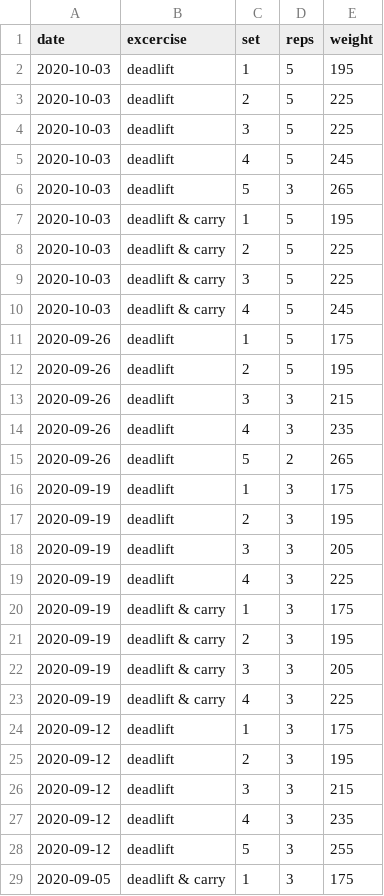
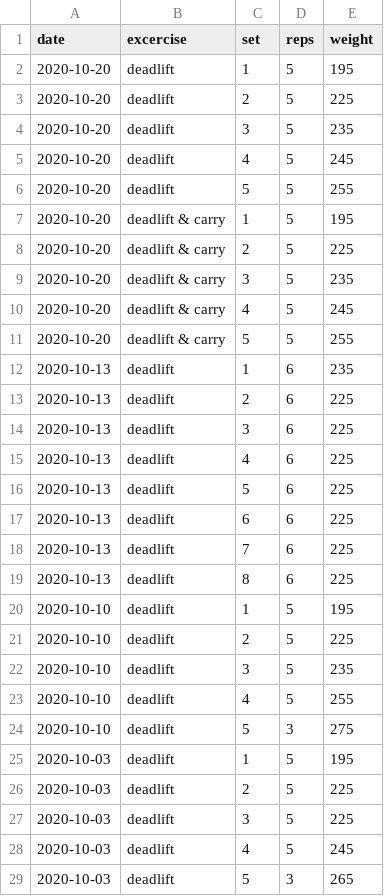
Before and after one commit to aarora79/biomettracker, a CSV file: raw_data/Amit_deadlifts.csv, drawn as a sheet; only a part is shown; the shorter side is filled out with more unchanged rows.

Commit message:
latest exercise data

```diff
--- a/raw_data/Amit_deadlifts.csv
+++ b/raw_data/Amit_deadlifts.csv
@@ -1,2 +1,25 @@
 date,excercise,set,reps,weight
+2020-10-20,deadlift,1,5,195
+2020-10-20,deadlift,2,5,225
+2020-10-20,deadlift,3,5,235
+2020-10-20,deadlift,4,5,245
+2020-10-20,deadlift,5,5,255
+2020-10-20,deadlift & carry,1,5,195
+2020-10-20,deadlift & carry,2,5,225
+2020-10-20,deadlift & carry,3,5,235
+2020-10-20,deadlift & carry,4,5,245
+2020-10-20,deadlift & carry,5,5,255
+2020-10-13,deadlift,1,6,235
+2020-10-13,deadlift,2,6,225
+2020-10-13,deadlift,3,6,225
+2020-10-13,deadlift,4,6,225
+2020-10-13,deadlift,5,6,225
+2020-10-13,deadlift,6,6,225
+2020-10-13,deadlift,7,6,225
+2020-10-13,deadlift,8,6,225
+2020-10-10,deadlift,1,5,195
+2020-10-10,deadlift,2,5,225
+2020-10-10,deadlift,3,5,235
+2020-10-10,deadlift,4,5,255
+2020-10-10,deadlift,5,3,275
 2020-10-03,deadlift,1,5,195
```
Also changed, not shown: raw_data/exercise_dates.csv.
